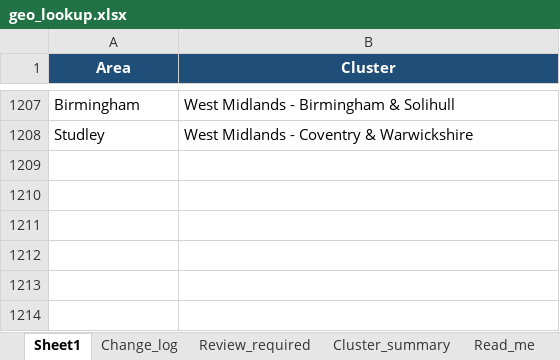
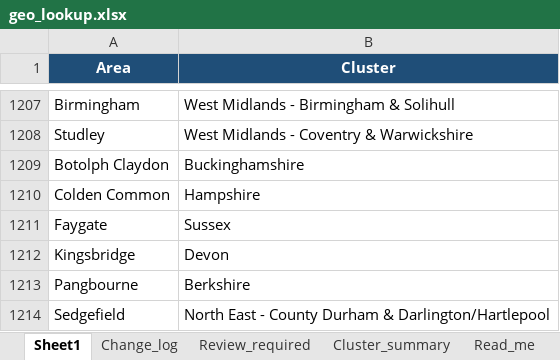
Before and after one commit to Jopa10/ontapjobsearch.com, an Excel workbook: pipeline/geo/geo_lookup.xlsx, sheet Sheet1, drawn as a sheet; only a part is shown, gaps mark what is left out; values as stored, in another font and other column widths than the file's, no borders; table styles not drawn; the diff names each change by its address in the sheet, - before the commit and + after, or states it on an @@ line.

```diff
--- a/pipeline/geo/geo_lookup.xlsx (sheet Sheet1)
+++ b/pipeline/geo/geo_lookup.xlsx (sheet Sheet1)
+row 1209: Botolph Claydon | Buckinghamshire
+row 1210: Colden Common | Hampshire
+row 1211: Faygate | Sussex
+row 1212: Kingsbridge | Devon
+row 1213: Pangbourne | Berkshire
+row 1214: Sedgefield | North East - County Durham & Darlington/Hartlepool
```
Also changed, not shown: sheet Change_log, sheet LocationFallback, sheet Review_required, sheet Read_me, 5 other files.
